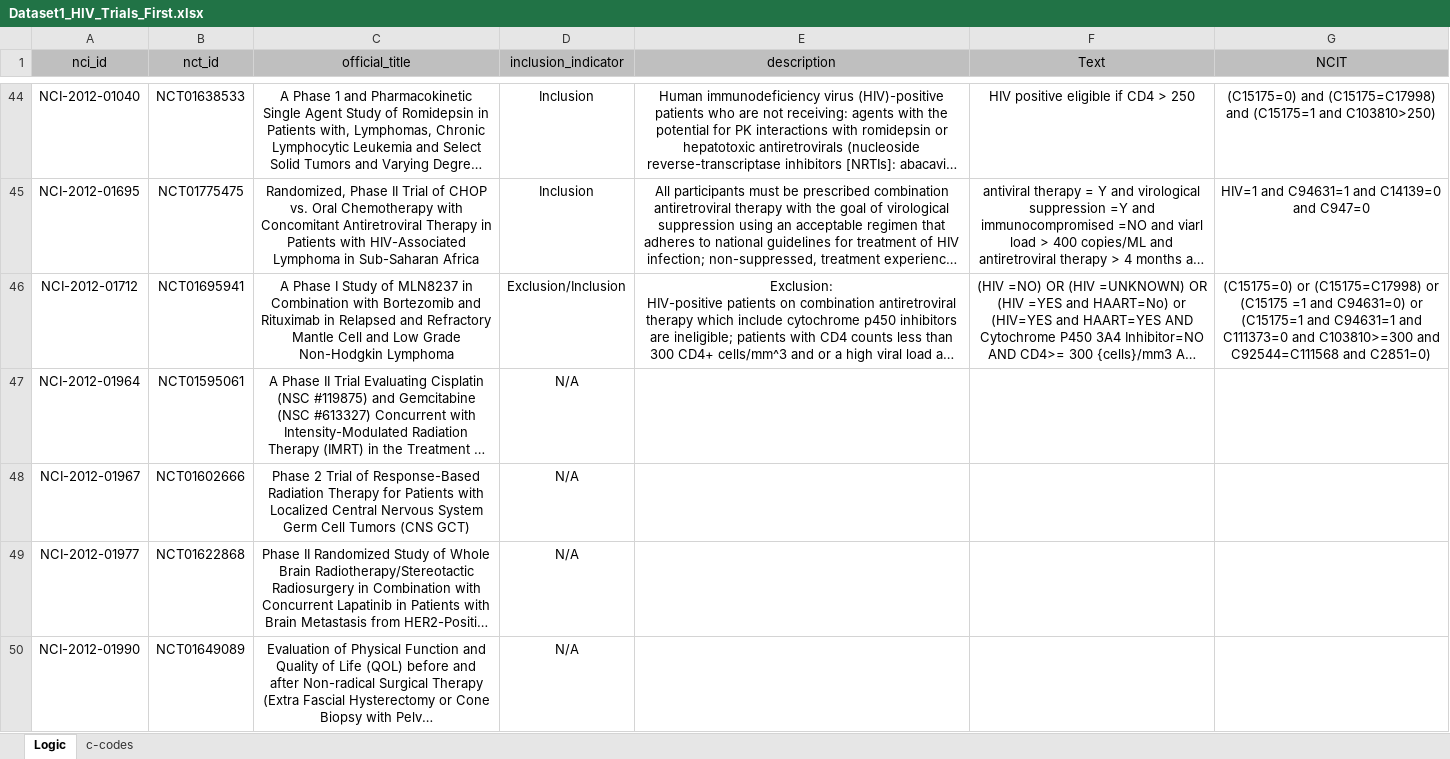
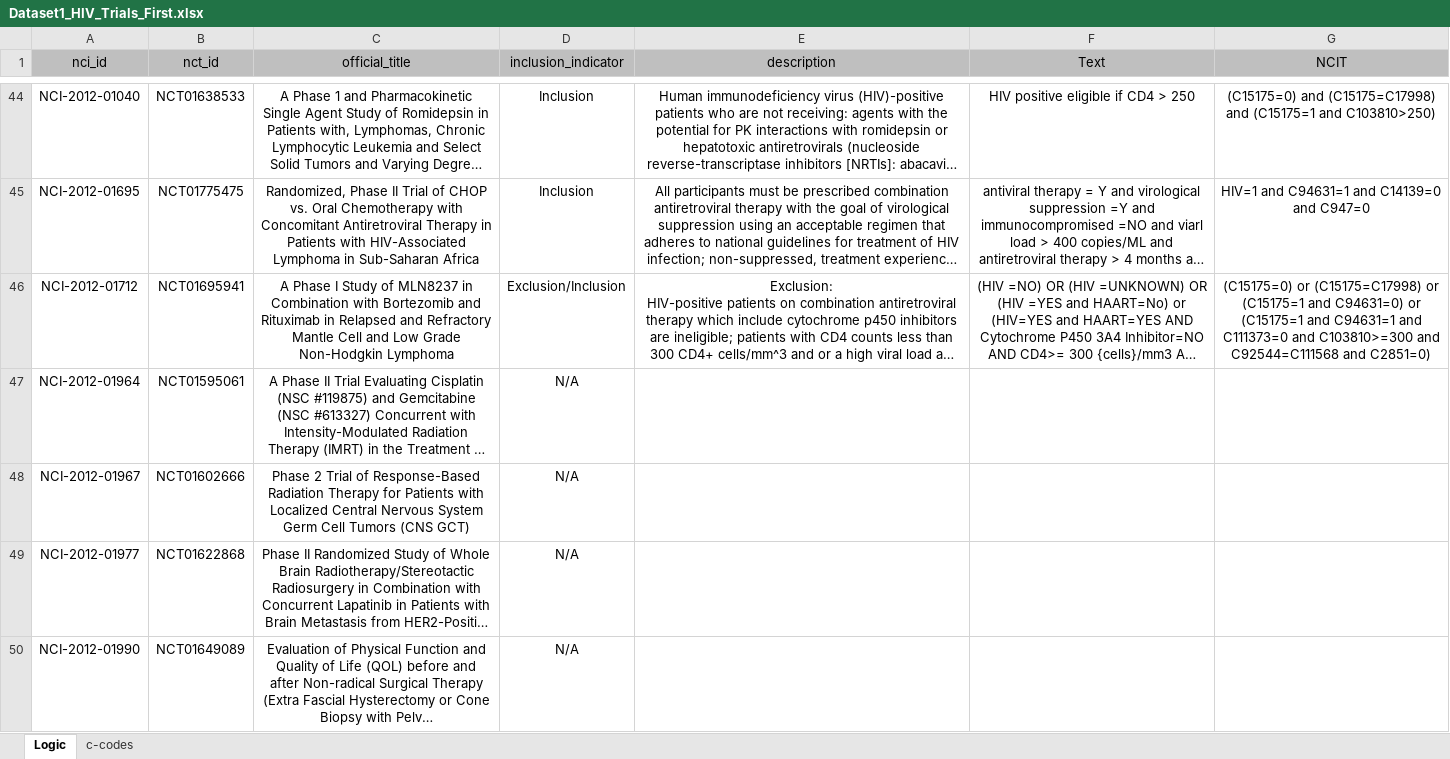
Before and after one commit to UTC-SCAL/ClinicalTrialChallenge, an Excel workbook: SMC Challenge 6/eligibility criteria/Dataset1_HIV_Trials_First.xlsx, sheet Logic, drawn as a sheet; only a part is shown, gaps mark what is left out; long unchanged cells end in …; values as stored, in another font and other column widths than the file's, no borders; the diff covers the shown part only; the diff names each change by its address in the sheet, - before the commit and + after, or states it on an @@ line.

```diff
--- a/SMC Challenge 6/eligibility criteria/Dataset1_HIV_Trials_First.xlsx (sheet Logic)
+++ b/SMC Challenge 6/eligibility criteria/Dataset1_HIV_Trials_First.xlsx (sheet Logic)
-G46 (NCIT): …(C15175=C17998) or (C15175 =1 and C94631=0)…
+G46 (NCIT): …(C15175=C17998) or (C15175=1 and C94631=0)…
```
Also changed, not shown: 14 edited cells elsewhere in this sheet, SMC Challenge 6/eligibility criteria/Dataset1_Hemoglobin_Trials_First.xlsx, SMC Challenge 6/eligibility criteria/Dataset1_Performance_Status_Trials_First.xlsx, 5 other files.
